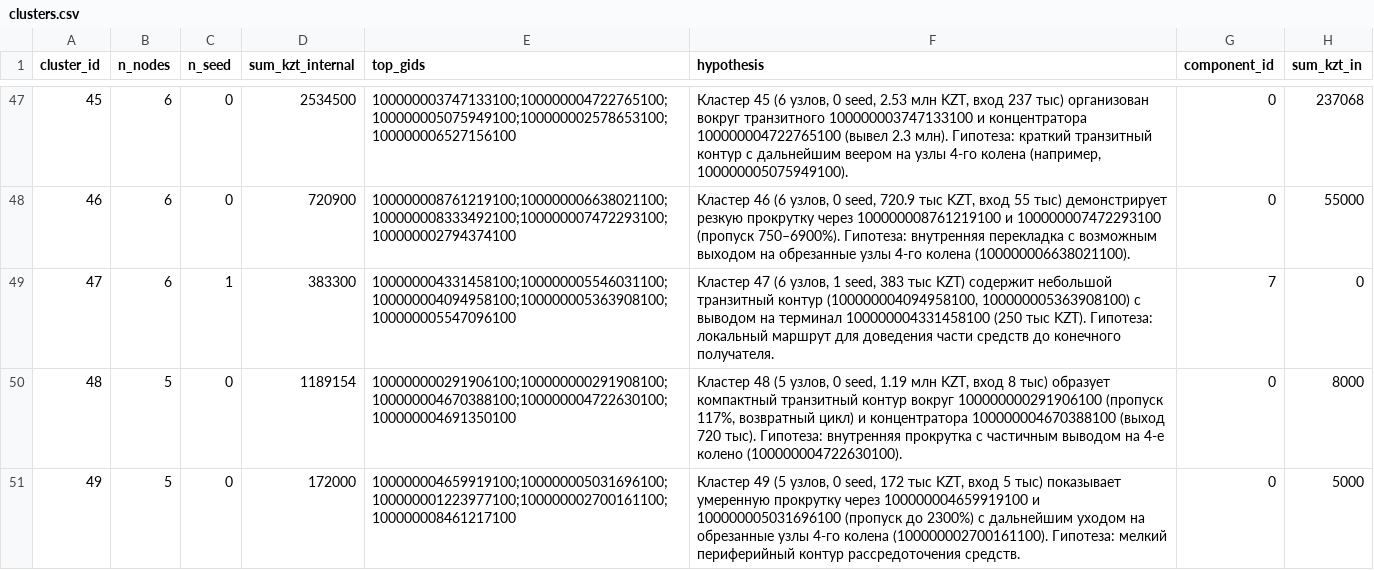
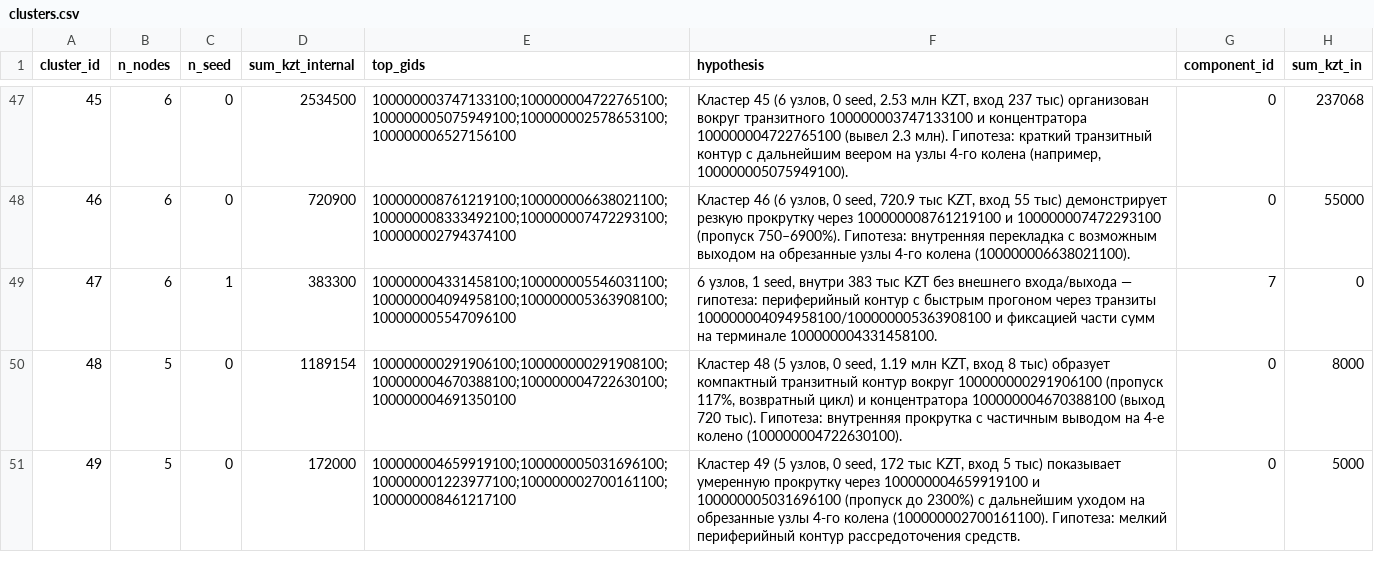
Before and after one commit to BAITC-Hacks/hack-bf176827-zzz-technology, a CSV file: out/clusters.csv, drawn as a sheet; only a part is shown, gaps mark what is left out; the diff covers the shown part only; the diff names each change by its address in the sheet, - before the commit and + after, or states it on an @@ line.

```diff
--- a/out/clusters.csv
+++ b/out/clusters.csv
-F49 (hypothesis): Кластер 47 (6 узлов, 1 seed, 383 тыс KZT) содержит небольшой транзитный контур (100000004094958100, 100000005363908100) с выводом на терминал 100000004331458100 (250 тыс KZT). Гипотеза: локальный маршрут для доведения части средств до конечного получателя.
+F49 (hypothesis): 6 узлов, 1 seed, внутри 383 тыс KZT без внешнего входа/выхода — гипотеза: периферийный контур с быстрым прогоном через транзиты 100000004094958100/100000005363908100 и фиксацией части сумм на терминале 100000004331458100.
```
Also changed, not shown: 9 edited cells elsewhere in this file, 21 other files.
